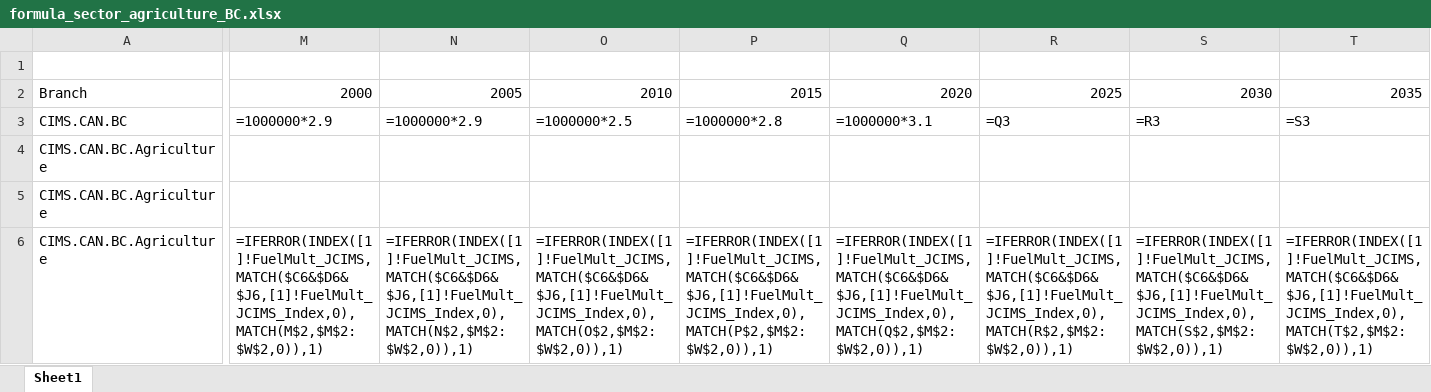
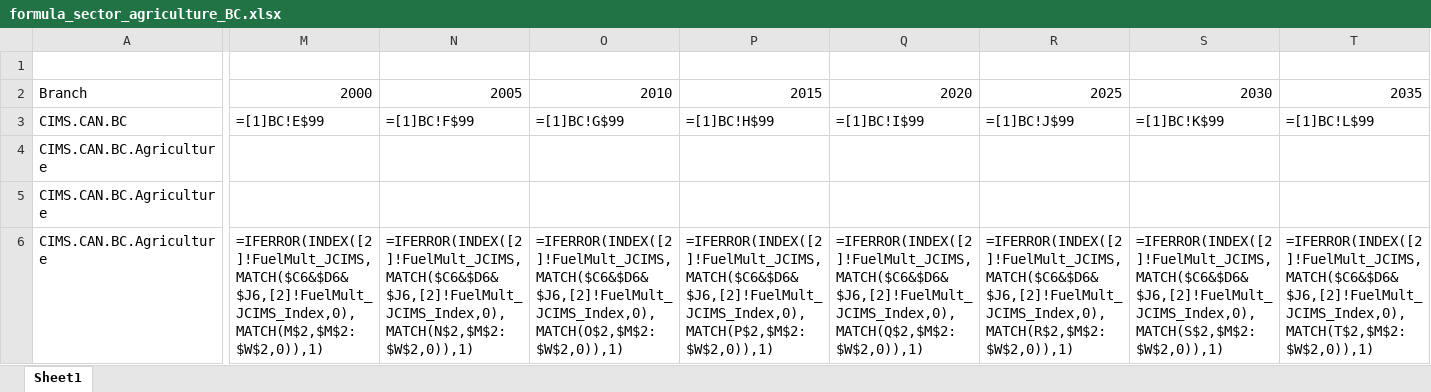
Before and after one commit to EMRG-SFU/cims-models, an Excel workbook: csv/model/sector_agriculture/formula_sector_agriculture_BC.xlsx, sheet Sheet1, drawn as a sheet; only a part is shown, gaps mark what is left out; values as stored, in another font and other column widths than the file's, no borders; formulas are shown in place of their values; the diff covers the shown part only; the diff names each change by its address in the sheet, - before the commit and + after, or states it on an @@ line.

```diff
--- a/csv/model/sector_agriculture/formula_sector_agriculture_BC.xlsx (sheet Sheet1)
+++ b/csv/model/sector_agriculture/formula_sector_agriculture_BC.xlsx (sheet Sheet1)
-M3: =1000000*2.9
+M3: =[1]BC!E$99
-N3: =1000000*2.9
+N3: =[1]BC!F$99
-O3: =1000000*2.5
+O3: =[1]BC!G$99
-P3: =1000000*2.8
+P3: =[1]BC!H$99
-Q3: =1000000*3.1
+Q3: =[1]BC!I$99
-R3: =Q3
+R3: =[1]BC!J$99
-S3: =R3
+S3: =[1]BC!K$99
-T3: =S3
+T3: =[1]BC!L$99
-M6: =IFERROR(INDEX([1]!FuelMult_JCIMS,MATCH($C6&$D6&$J6,[1]!FuelMult_JCIMS_Index,0),MATCH(M$2,$M$2:$W$2,0)),1)
+M6: =IFERROR(INDEX([2]!FuelMult_JCIMS,MATCH($C6&$D6&$J6,[2]!FuelMult_JCIMS_Index,0),MATCH(M$2,$M$2:$W$2,0)),1)
-N6: =IFERROR(INDEX([1]!FuelMult_JCIMS,MATCH($C6&$D6&$J6,[1]!FuelMult_JCIMS_Index,0),MATCH(N$2,$M$2:$W$2,0)),1)
+N6: =IFERROR(INDEX([2]!FuelMult_JCIMS,MATCH($C6&$D6&$J6,[2]!FuelMult_JCIMS_Index,0),MATCH(N$2,$M$2:$W$2,0)),1)
-O6: =IFERROR(INDEX([1]!FuelMult_JCIMS,MATCH($C6&$D6&$J6,[1]!FuelMult_JCIMS_Index,0),MATCH(O$2,$M$2:$W$2,0)),1)
+O6: =IFERROR(INDEX([2]!FuelMult_JCIMS,MATCH($C6&$D6&$J6,[2]!FuelMult_JCIMS_Index,0),MATCH(O$2,$M$2:$W$2,0)),1)
-P6: =IFERROR(INDEX([1]!FuelMult_JCIMS,MATCH($C6&$D6&$J6,[1]!FuelMult_JCIMS_Index,0),MATCH(P$2,$M$2:$W$2,0)),1)
+P6: =IFERROR(INDEX([2]!FuelMult_JCIMS,MATCH($C6&$D6&$J6,[2]!FuelMult_JCIMS_Index,0),MATCH(P$2,$M$2:$W$2,0)),1)
-Q6: =IFERROR(INDEX([1]!FuelMult_JCIMS,MATCH($C6&$D6&$J6,[1]!FuelMult_JCIMS_Index,0),MATCH(Q$2,$M$2:$W$2,0)),1)
+Q6: =IFERROR(INDEX([2]!FuelMult_JCIMS,MATCH($C6&$D6&$J6,[2]!FuelMult_JCIMS_Index,0),MATCH(Q$2,$M$2:$W$2,0)),1)
-R6: =IFERROR(INDEX([1]!FuelMult_JCIMS,MATCH($C6&$D6&$J6,[1]!FuelMult_JCIMS_Index,0),MATCH(R$2,$M$2:$W$2,0)),1)
+R6: =IFERROR(INDEX([2]!FuelMult_JCIMS,MATCH($C6&$D6&$J6,[2]!FuelMult_JCIMS_Index,0),MATCH(R$2,$M$2:$W$2,0)),1)
-S6: =IFERROR(INDEX([1]!FuelMult_JCIMS,MATCH($C6&$D6&$J6,[1]!FuelMult_JCIMS_Index,0),MATCH(S$2,$M$2:$W$2,0)),1)
+S6: =IFERROR(INDEX([2]!FuelMult_JCIMS,MATCH($C6&$D6&$J6,[2]!FuelMult_JCIMS_Index,0),MATCH(S$2,$M$2:$W$2,0)),1)
-T6: =IFERROR(INDEX([1]!FuelMult_JCIMS,MATCH($C6&$D6&$J6,[1]!FuelMult_JCIMS_Index,0),MATCH(T$2,$M$2:$W$2,0)),1)
+T6: =IFERROR(INDEX([2]!FuelMult_JCIMS,MATCH($C6&$D6&$J6,[2]!FuelMult_JCIMS_Index,0),MATCH(T$2,$M$2:$W$2,0)),1)
```
Also changed, not shown: 204 edited cells elsewhere in this sheet, csv/model/sector_forestry/formula_sector_forestry_BC.xlsx, csv/model/sector_waste/formula_sector_waste_BC.xlsx.
